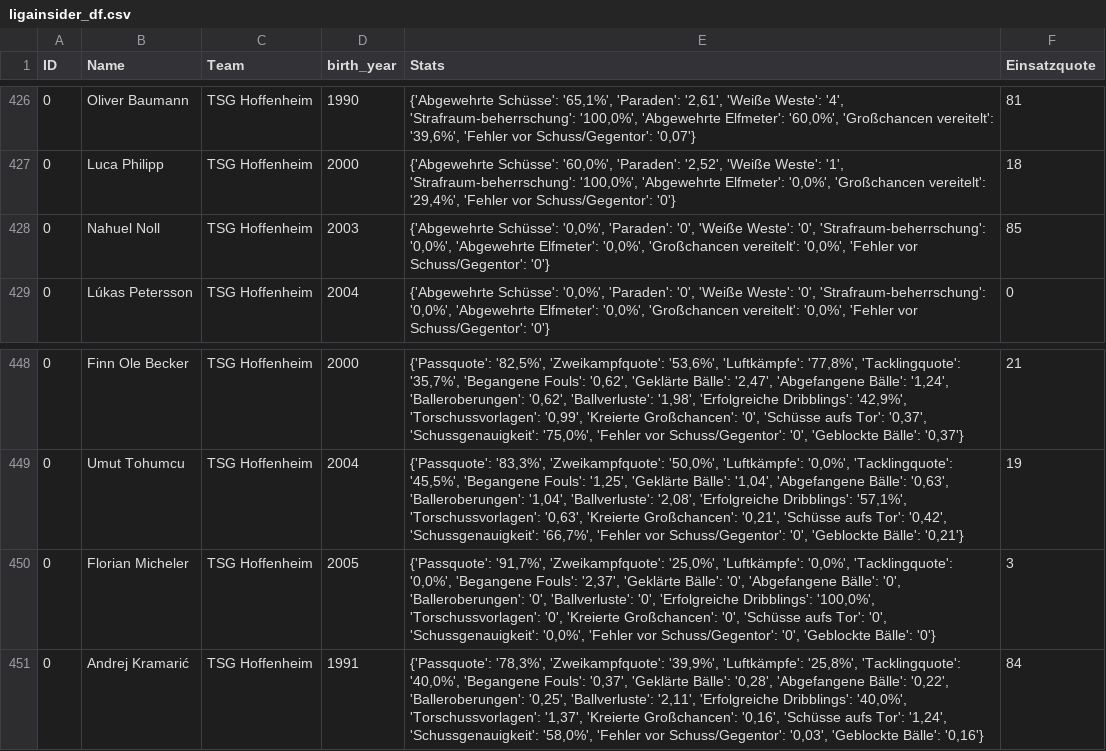
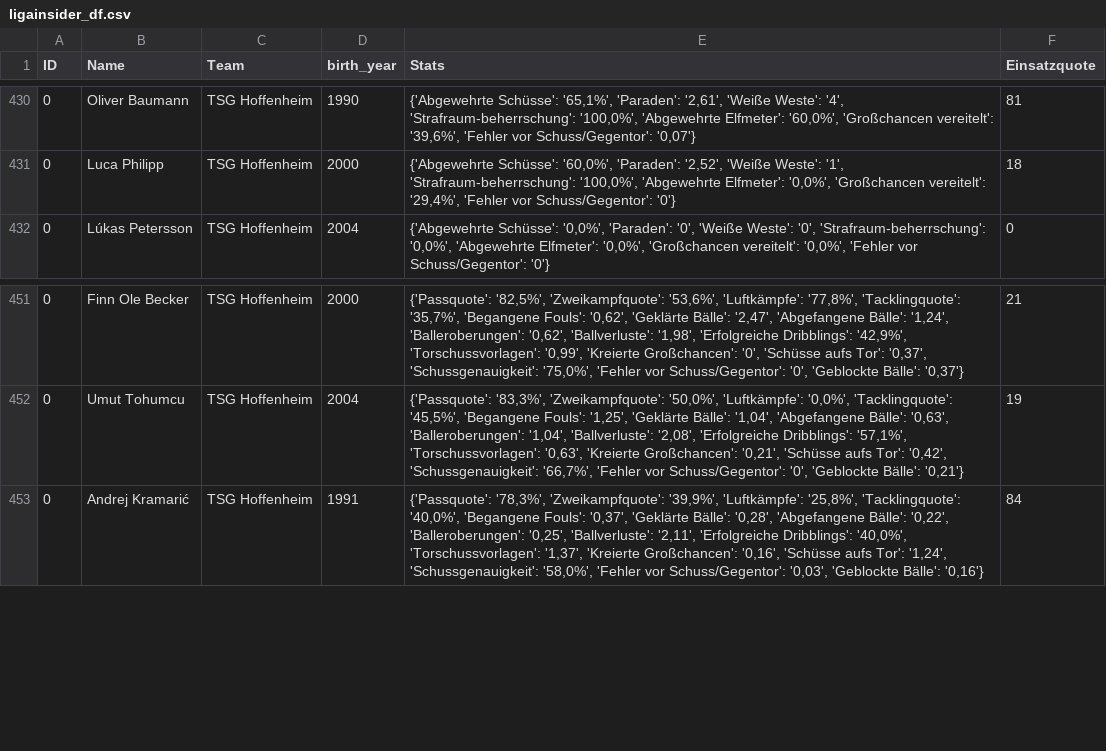
Before and after one commit to buenavista62/kickbased, a CSV file: data/ligainsider_df.csv, drawn as a sheet; only a part is shown, gaps mark what is left out; the diff covers the shown part only.

```diff
--- a/data/ligainsider_df.csv
+++ b/data/ligainsider_df.csv
@@ -427,3 +431,2 @@ ID,Name,Team,birth_year,Stats,Einsatzquote
 0,Luca Philipp,TSG Hoffenheim,2000,"{'Abgewehrte Schüsse': '60,0%', 'Paraden': '2,52', 'Weiße Weste': '1', 'Strafraum-beherrschung': '100,0%', 'Abgewehrte Elfmeter': '0,0%', 'Großchancen vereitelt': '29,4%', 'Fehler vor Schuss/Gegentor': '0'}",18
-0,Nahuel Noll,TSG Hoffenheim,2003,"{'Abgewehrte Schüsse': '0,0%', 'Paraden': '0', 'Weiße Weste': '0', 'Strafraum-beherrschung': '0,0%', 'Abgewehrte Elfmeter': '0,0%', 'Großchancen vereitelt': '0,0%', 'Fehler vor Schuss/Gegentor': '0'}",85
 0,Lúkas Petersson,TSG Hoffenheim,2004,"{'Abgewehrte Schüsse': '0,0%', 'Paraden': '0', 'Weiße Weste': '0', 'Strafraum-beherrschung': '0,0%', 'Abgewehrte Elfmeter': '0,0%', 'Großchancen vereitelt': '0,0%', 'Fehler vor Schuss/Gegentor': '0'}",0
@@ -449,3 +452,2 @@ ID,Name,Team,birth_year,Stats,Einsatzquote
 0,Umut Tohumcu,TSG Hoffenheim,2004,"{'Passquote': '83,3%', 'Zweikampfquote': '50,0%', 'Luftkämpfe': '0,0%', 'Tacklingquote': '45,5%', 'Begangene Fouls': '1,25', 'Geklärte Bälle': '1,04', 'Abgefangene Bälle': '0,63', 'Balleroberungen': '1,04', 'Ballverluste': '2,08', 'Erfolgreiche Dribblings': '57,1%', 'Torschussvorlagen': '0,63', 'Kreierte Großchancen': '0,21', 'Schüsse aufs Tor': '0,42', 'Schussgenauigkeit': '66,7%', 'Fehler vor Schuss/Gegentor': '0', 'Geblockte Bälle': '0,21'}",19
-0,Florian Micheler,TSG Hoffenheim,2005,"{'Passquote': '91,7%', 'Zweikampfquote': '25,0%', 'Luftkämpfe': '0,0%', 'Tacklingquote': '0,0%', 'Begangene Fouls': '2,37', 'Geklärte Bälle': '0', 'Abgefangene Bälle': '0', 'Balleroberungen': '0', 'Ballverluste': '0', 'Erfolgreiche Dribblings': '100,0%', 'Torschussvorlagen': '0', 'Kreierte Großchancen': '0', 'Schüsse aufs Tor': '0', 'Schussgenauigkeit': '0,0%', 'Fehler vor Schuss/Gegentor': '0', 'Geblockte Bälle': '0'}",3
 0,Andrej Kramarić,TSG Hoffenheim,1991,"{'Passquote': '78,3%', 'Zweikampfquote': '39,9%', 'Luftkämpfe': '25,8%', 'Tacklingquote': '40,0%', 'Begangene Fouls': '0,37', 'Geklärte Bälle': '0,28', 'Abgefangene Bälle': '0,22', 'Balleroberungen': '0,25', 'Ballverluste': '2,11', 'Erfolgreiche Dribblings': '40,0%', 'Torschussvorlagen': '1,37', 'Kreierte Großchancen': '0,16', 'Schüsse aufs Tor': '1,24', 'Schussgenauigkeit': '58,0%', 'Fehler vor Schuss/Gegentor': '0,03', 'Geblockte Bälle': '0,16'}",84
```
Also changed, not shown: 7 added rows and 5 removed rows elsewhere in this file, 1 other file.
